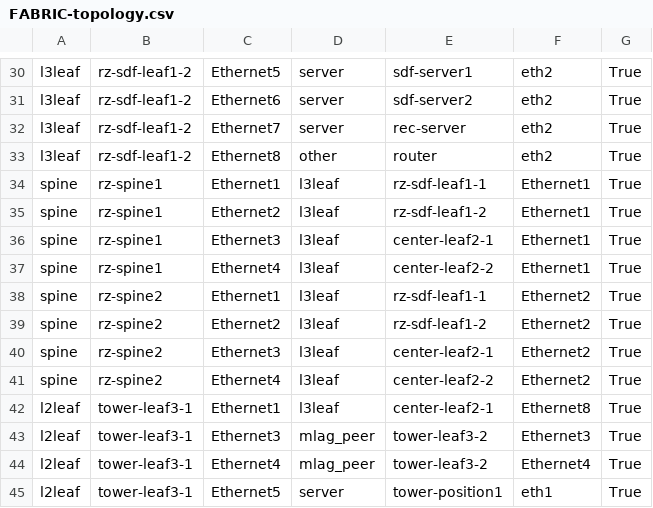
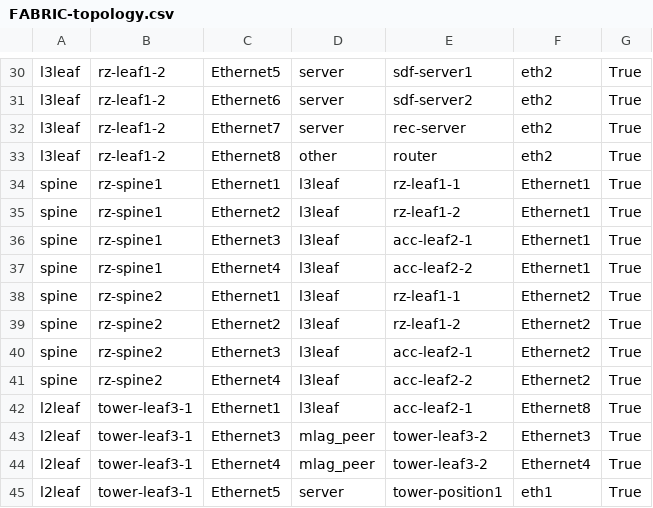
Before and after one commit to benedikt97/arista-atc-lab, a CSV file: documentation/fabric/FABRIC-topology.csv, drawn as a sheet; only a part is shown, gaps mark what is left out; the diff covers the shown part only; the diff names each change by its address in the sheet, - before the commit and + after, or states it on an @@ line.

```diff
--- a/documentation/fabric/FABRIC-topology.csv
+++ b/documentation/fabric/FABRIC-topology.csv
-B30:B33: rz-sdf-leaf1-2
+B30:B33: rz-leaf1-2
-E34: rz-sdf-leaf1-1
+E34: rz-leaf1-1
-E35: rz-sdf-leaf1-2
+E35: rz-leaf1-2
-E36: center-leaf2-1
+E36: acc-leaf2-1
-E37: center-leaf2-2
+E37: acc-leaf2-2
-E38: rz-sdf-leaf1-1
+E38: rz-leaf1-1
-E39: rz-sdf-leaf1-2
+E39: rz-leaf1-2
-E40: center-leaf2-1
+E40: acc-leaf2-1
-E41: center-leaf2-2
+E41: acc-leaf2-2
-E42: center-leaf2-1
+E42: acc-leaf2-1
```
Also changed, not shown: 36 edited cells elsewhere in this file, documentation/fabric/FABRIC-p2p-links.csv, 57 other files.
